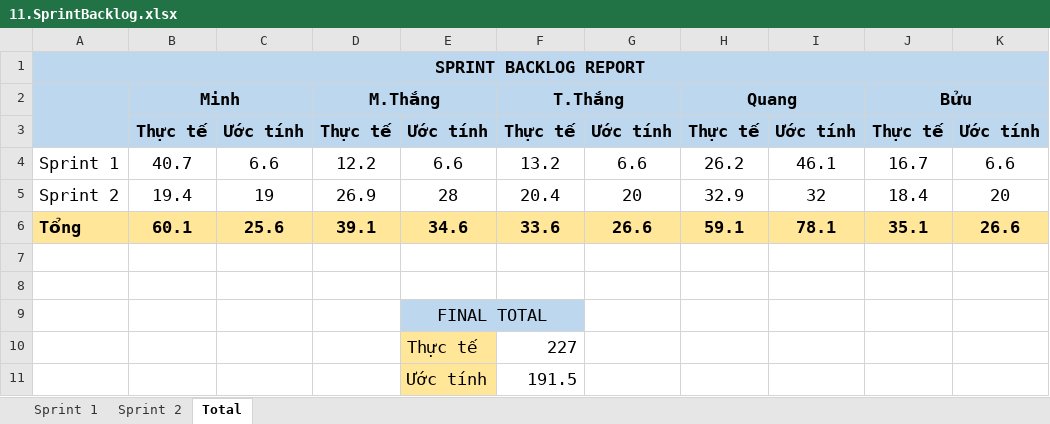
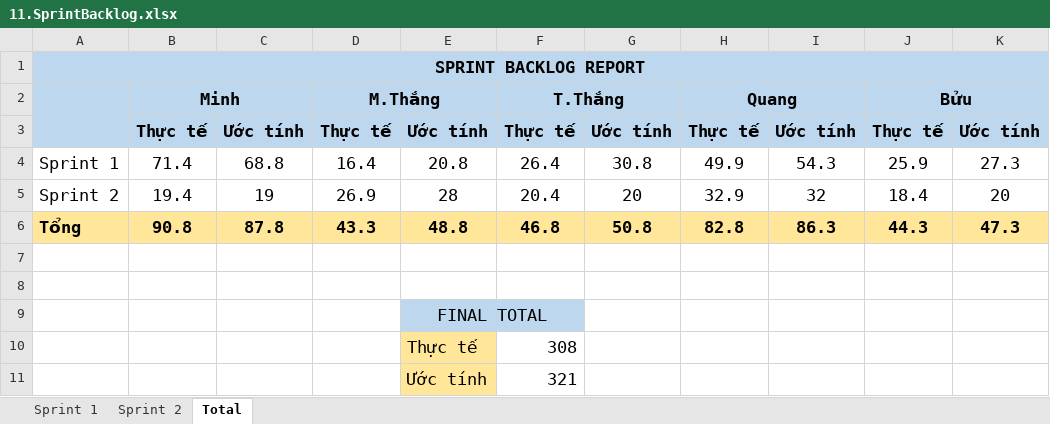
Before and after one commit to SomaCruz0/2425_CS445U_nhom4, an Excel workbook: Documents/11.SprintBacklog.xlsx, sheet Total, drawn as a sheet; values as stored, in another font and other column widths than the file's, no borders; removed rows and columns are numbered as before the commit, all else as after; the diff names each change by its address in the sheet, - before the commit and + after, or states it on an @@ line.

```diff
--- a/Documents/11.SprintBacklog.xlsx (sheet Total)
+++ b/Documents/11.SprintBacklog.xlsx (sheet Total)
-row 4: Sprint 1 | 40.7 | 6.6 | 12.2 | 6.6 | 13.2 | 6.6 | 26.2 | 46.1 | 16.7 | 6.6
+row 4: Sprint 1 | 71.4 | 68.8 | 16.4 | 20.8 | 26.4 | 30.8 | 49.9 | 54.3 | 25.9 | 27.3
-row 6: Tổng | 60.1 | 25.6 | 39.1 | 34.6 | 33.6 | 26.6 | 59.1 | 78.1 | 35.1 | 26.6
+row 6: Tổng | 90.8 | 87.8 | 43.3 | 48.8 | 46.8 | 50.8 | 82.8 | 86.3 | 44.3 | 47.3
-F10: 227
+F10: 308
-F11: 191.5
+F11: 321
```
Also changed, not shown: sheet Sprint 1, charts or pictures, 2 other files.
